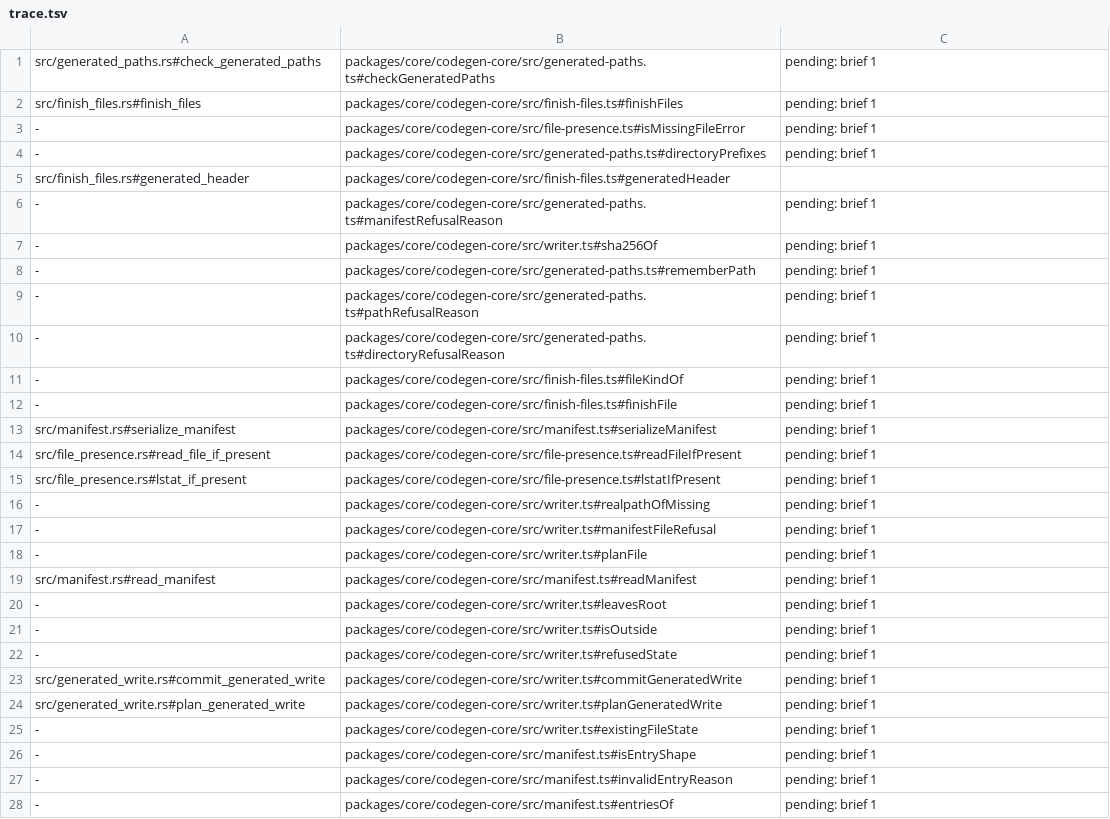
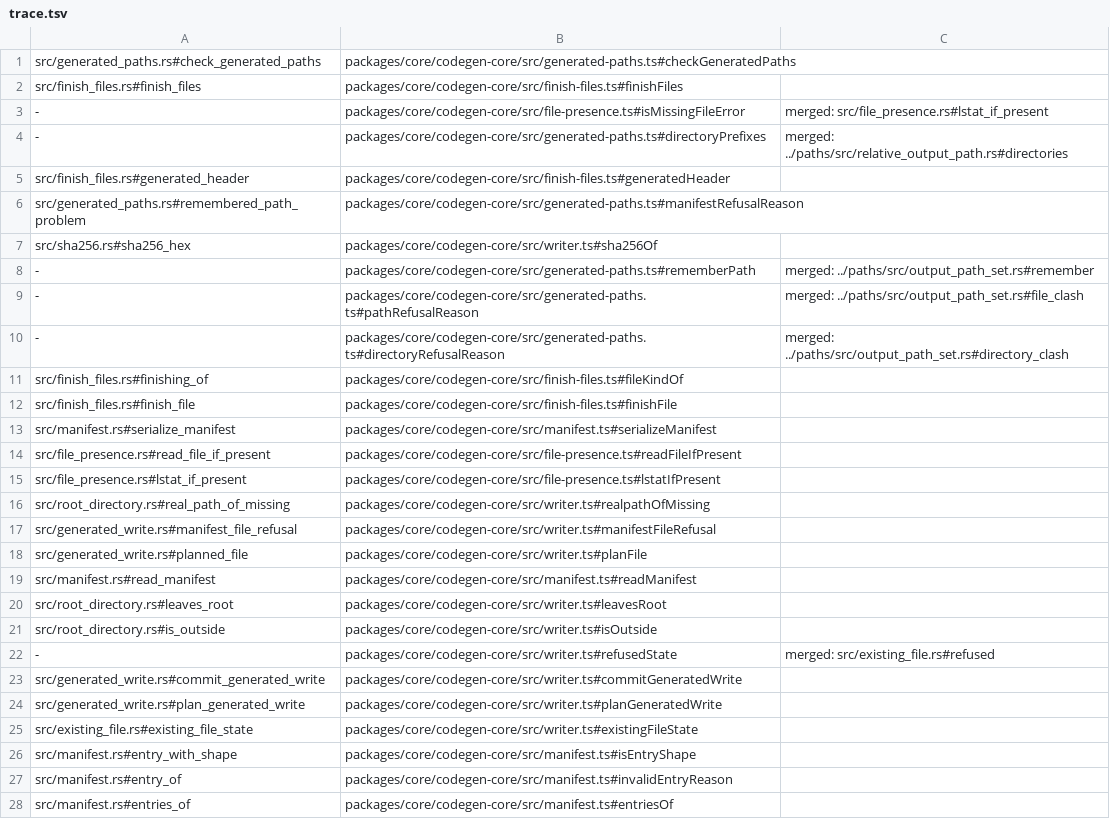
Before and after one commit to jubasse/seampact, a TSV file: crates/writer/trace.tsv, drawn as a sheet; only a part is shown; the diff covers the shown part only.

```diff
--- a/crates/writer/trace.tsv
+++ b/crates/writer/trace.tsv
@@ -1,28 +1,28 @@
-src/generated_paths.rs#check_generated_paths	packages/core/codegen-core/src/generated-paths.ts#checkGeneratedPaths	pending: brief 1
-src/finish_files.rs#finish_files	packages/core/codegen-core/src/finish-files.ts#finishFiles	pending: brief 1
--	packages/core/codegen-core/src/file-presence.ts#isMissingFileError	pending: brief 1
--	packages/core/codegen-core/src/generated-paths.ts#directoryPrefixes	pending: brief 1
+src/generated_paths.rs#check_generated_paths	packages/core/codegen-core/src/generated-paths.ts#checkGeneratedPaths
+src/finish_files.rs#finish_files	packages/core/codegen-core/src/finish-files.ts#finishFiles
+-	packages/core/codegen-core/src/file-presence.ts#isMissingFileError	merged: src/file_presence.rs#lstat_if_present
+-	packages/core/codegen-core/src/generated-paths.ts#directoryPrefixes	merged: ../paths/src/relative_output_path.rs#directories
 src/finish_files.rs#generated_header	packages/core/codegen-core/src/finish-files.ts#generatedHeader
--	packages/core/codegen-core/src/generated-paths.ts#manifestRefusalReason	pending: brief 1
--	packages/core/codegen-core/src/writer.ts#sha256Of	pending: brief 1
--	packages/core/codegen-core/src/generated-paths.ts#rememberPath	pending: brief 1
--	packages/core/codegen-core/src/generated-paths.ts#pathRefusalReason	pending: brief 1
--	packages/core/codegen-core/src/generated-paths.ts#directoryRefusalReason	pending: brief 1
--	packages/core/codegen-core/src/finish-files.ts#fileKindOf	pending: brief 1
--	packages/core/codegen-core/src/finish-files.ts#finishFile	pending: brief 1
-src/manifest.rs#serialize_manifest	packages/core/codegen-core/src/manifest.ts#serializeManifest	pending: brief 1
-src/file_presence.rs#read_file_if_present	packages/core/codegen-core/src/file-presence.ts#readFileIfPresent	pending: brief 1
-src/file_presence.rs#lstat_if_present	packages/core/codegen-core/src/file-presence.ts#lstatIfPresent	pending: brief 1
--	packages/core/codegen-core/src/writer.ts#realpathOfMissing	pending: brief 1
--	packages/core/codegen-core/src/writer.ts#manifestFileRefusal	pending: brief 1
--	packages/core/codegen-core/src/writer.ts#planFile	pending: brief 1
-src/manifest.rs#read_manifest	packages/core/codegen-core/src/manifest.ts#readManifest	pending: brief 1
--	packages/core/codegen-core/src/writer.ts#leavesRoot	pending: brief 1
--	packages/core/codegen-core/src/writer.ts#isOutside	pending: brief 1
--	packages/core/codegen-core/src/writer.ts#refusedState	pending: brief 1
-src/generated_write.rs#commit_generated_write	packages/core/codegen-core/src/writer.ts#commitGeneratedWrite	pending: brief 1
-src/generated_write.rs#plan_generated_write	packages/core/codegen-core/src/writer.ts#planGeneratedWrite	pending: brief 1
--	packages/core/codegen-core/src/writer.ts#existingFileState	pending: brief 1
--	packages/core/codegen-core/src/manifest.ts#isEntryShape	pending: brief 1
--	packages/core/codegen-core/src/manifest.ts#invalidEntryReason	pending: brief 1
--	packages/core/codegen-core/src/manifest.ts#entriesOf	pending: brief 1
+src/generated_paths.rs#remembered_path_problem	packages/core/codegen-core/src/generated-paths.ts#manifestRefusalReason
+src/sha256.rs#sha256_hex	packages/core/codegen-core/src/writer.ts#sha256Of
+-	packages/core/codegen-core/src/generated-paths.ts#rememberPath	merged: ../paths/src/output_path_set.rs#remember
+-	packages/core/codegen-core/src/generated-paths.ts#pathRefusalReason	merged: ../paths/src/output_path_set.rs#file_clash
+-	packages/core/codegen-core/src/generated-paths.ts#directoryRefusalReason	merged: ../paths/src/output_path_set.rs#directory_clash
+src/finish_files.rs#finishing_of	packages/core/codegen-core/src/finish-files.ts#fileKindOf
+src/finish_files.rs#finish_file	packages/core/codegen-core/src/finish-files.ts#finishFile
+src/manifest.rs#serialize_manifest	packages/core/codegen-core/src/manifest.ts#serializeManifest
+src/file_presence.rs#read_file_if_present	packages/core/codegen-core/src/file-presence.ts#readFileIfPresent
+src/file_presence.rs#lstat_if_present	packages/core/codegen-core/src/file-presence.ts#lstatIfPresent
+src/root_directory.rs#real_path_of_missing	packages/core/codegen-core/src/writer.ts#realpathOfMissing
+src/generated_write.rs#manifest_file_refusal	packages/core/codegen-core/src/writer.ts#manifestFileRefusal
+src/generated_write.rs#planned_file	packages/core/codegen-core/src/writer.ts#planFile
+src/manifest.rs#read_manifest	packages/core/codegen-core/src/manifest.ts#readManifest
+src/root_directory.rs#leaves_root	packages/core/codegen-core/src/writer.ts#leavesRoot
+src/root_directory.rs#is_outside	packages/core/codegen-core/src/writer.ts#isOutside
+-	packages/core/codegen-core/src/writer.ts#refusedState	merged: src/existing_file.rs#refused
+src/generated_write.rs#commit_generated_write	packages/core/codegen-core/src/writer.ts#commitGeneratedWrite
+src/generated_write.rs#plan_generated_write	packages/core/codegen-core/src/writer.ts#planGeneratedWrite
+src/existing_file.rs#existing_file_state	packages/core/codegen-core/src/writer.ts#existingFileState
+src/manifest.rs#entry_with_shape	packages/core/codegen-core/src/manifest.ts#isEntryShape
+src/manifest.rs#entry_of	packages/core/codegen-core/src/manifest.ts#invalidEntryReason
+src/manifest.rs#entries_of	packages/core/codegen-core/src/manifest.ts#entriesOf
```
Also changed, not shown: 3 edited cells elsewhere in this file, 19 other files.
